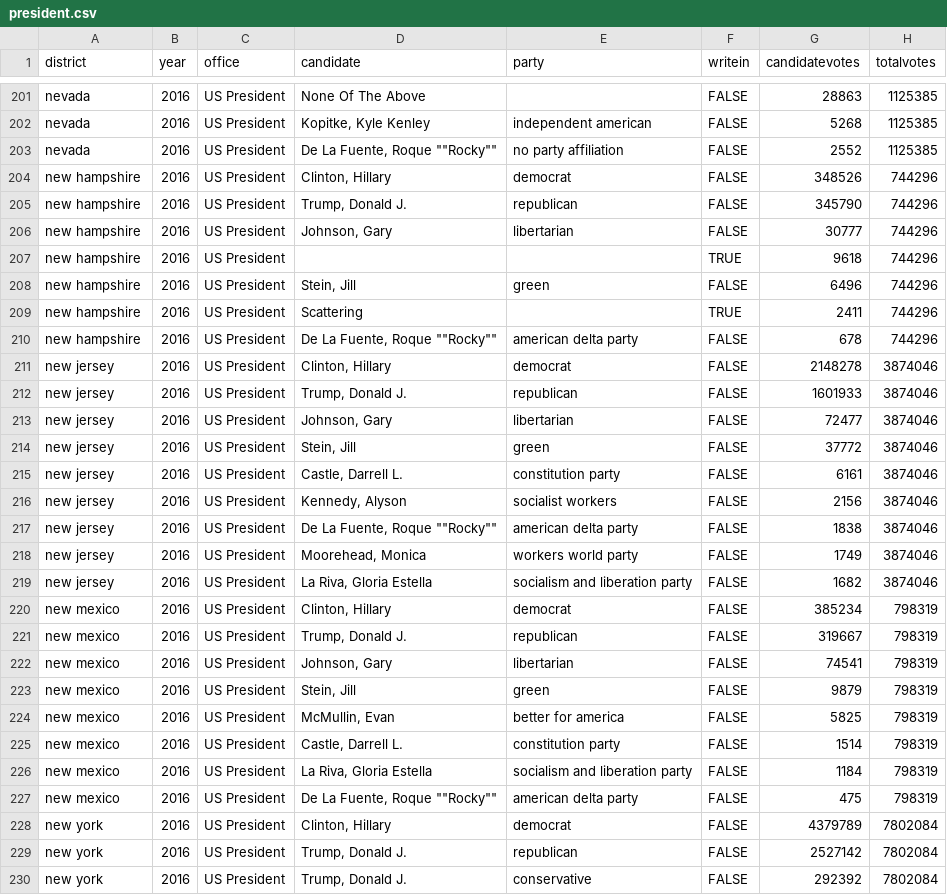
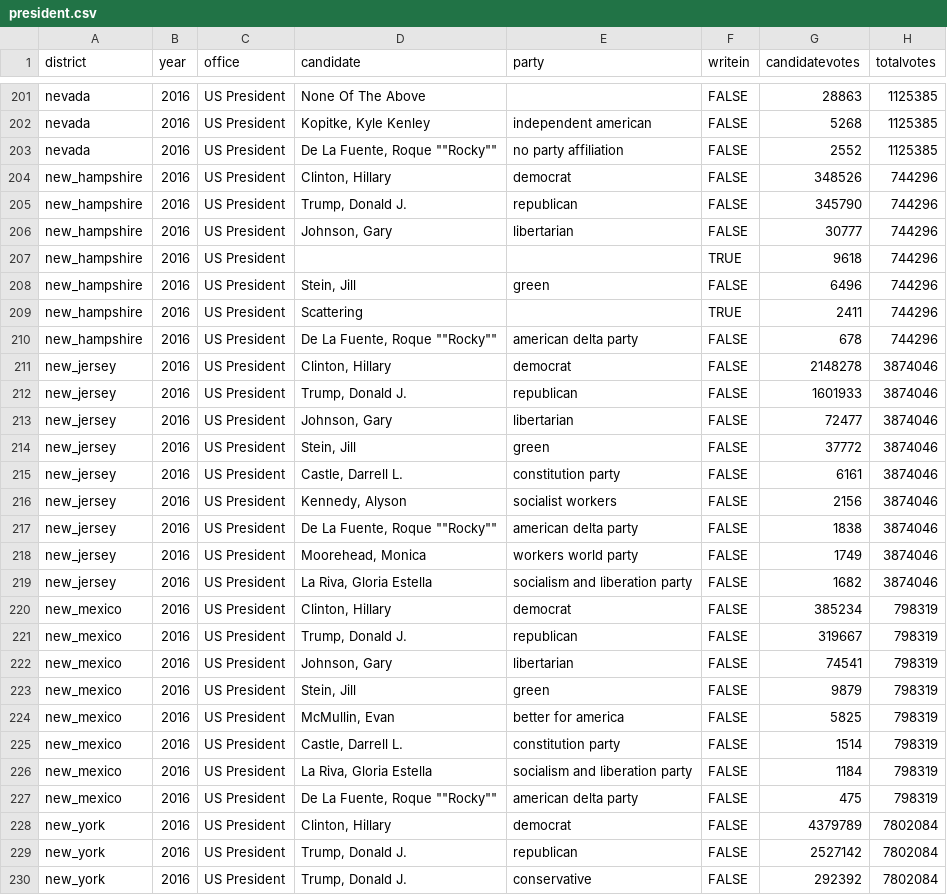
Before and after one commit to jawhite1612/database_project, a CSV file: elections/president.csv, drawn as a sheet; only a part is shown, gaps mark what is left out; the diff covers the shown part only.

```diff
--- a/elections/president.csv
+++ b/elections/president.csv
@@ -203,28 +203,28 @@ nevada,2016,US President,"Kopitke, Kyle Kenley",independent american,FALSE,5268,
 nevada,2016,US President,"De La Fuente, Roque """"Rocky""""",no party affiliation,FALSE,2552,1125385
-new hampshire,2016,US President,"Clinton, Hillary",democrat,FALSE,348526,744296
-new hampshire,2016,US President,"Trump, Donald J.",republican,FALSE,345790,744296
-new hampshire,2016,US President,"Johnson, Gary",libertarian,FALSE,30777,744296
-new hampshire,2016,US President,,,TRUE,9618,744296
-new hampshire,2016,US President,"Stein, Jill",green,FALSE,6496,744296
-new hampshire,2016,US President,Scattering,,TRUE,2411,744296
-new hampshire,2016,US President,"De La Fuente, Roque """"Rocky""""",american delta party,FALSE,678,744296
-new jersey,2016,US President,"Clinton, Hillary",democrat,FALSE,2148278,3874046
-new jersey,2016,US President,"Trump, Donald J.",republican,FALSE,1601933,3874046
-new jersey,2016,US President,"Johnson, Gary",libertarian,FALSE,72477,3874046
-new jersey,2016,US President,"Stein, Jill",green,FALSE,37772,3874046
-new jersey,2016,US President,"Castle, Darrell L.",constitution party,FALSE,6161,3874046
-new jersey,2016,US President,"Kennedy, Alyson",socialist workers,FALSE,2156,3874046
-new jersey,2016,US President,"De La Fuente, Roque """"Rocky""""",american delta party,FALSE,1838,3874046
-new jersey,2016,US President,"Moorehead, Monica",workers world party,FALSE,1749,3874046
-new jersey,2016,US President,"La Riva, Gloria Estella",socialism and liberation party,FALSE,1682,3874046
-new mexico,2016,US President,"Clinton, Hillary",democrat,FALSE,385234,798319
-new mexico,2016,US President,"Trump, Donald J.",republican,FALSE,319667,798319
-new mexico,2016,US President,"Johnson, Gary",libertarian,FALSE,74541,798319
-new mexico,2016,US President,"Stein, Jill",green,FALSE,9879,798319
-new mexico,2016,US President,"McMullin, Evan",better for america,FALSE,5825,798319
-new mexico,2016,US President,"Castle, Darrell L.",constitution party,FALSE,1514,798319
-new mexico,2016,US President,"La Riva, Gloria Estella",socialism and liberation party,FALSE,1184,798319
-new mexico,2016,US President,"De La Fuente, Roque """"Rocky""""",american delta party,FALSE,475,798319
-new york,2016,US President,"Clinton, Hillary",democrat,FALSE,4379789,7802084
-new york,2016,US President,"Trump, Donald J.",republican,FALSE,2527142,7802084
-new york,2016,US President,"Trump, Donald J.",conservative,FALSE,292392,7802084
+new_hampshire,2016,US President,"Clinton, Hillary",democrat,FALSE,348526,744296
+new_hampshire,2016,US President,"Trump, Donald J.",republican,FALSE,345790,744296
+new_hampshire,2016,US President,"Johnson, Gary",libertarian,FALSE,30777,744296
+new_hampshire,2016,US President,,,TRUE,9618,744296
+new_hampshire,2016,US President,"Stein, Jill",green,FALSE,6496,744296
+new_hampshire,2016,US President,Scattering,,TRUE,2411,744296
+new_hampshire,2016,US President,"De La Fuente, Roque """"Rocky""""",american delta party,FALSE,678,744296
+new_jersey,2016,US President,"Clinton, Hillary",democrat,FALSE,2148278,3874046
+new_jersey,2016,US President,"Trump, Donald J.",republican,FALSE,1601933,3874046
+new_jersey,2016,US President,"Johnson, Gary",libertarian,FALSE,72477,3874046
+new_jersey,2016,US President,"Stein, Jill",green,FALSE,37772,3874046
+new_jersey,2016,US President,"Castle, Darrell L.",constitution party,FALSE,6161,3874046
+new_jersey,2016,US President,"Kennedy, Alyson",socialist workers,FALSE,2156,3874046
+new_jersey,2016,US President,"De La Fuente, Roque """"Rocky""""",american delta party,FALSE,1838,3874046
+new_jersey,2016,US President,"Moorehead, Monica",workers world party,FALSE,1749,3874046
+new_jersey,2016,US President,"La Riva, Gloria Estella",socialism and liberation party,FALSE,1682,3874046
+new_mexico,2016,US President,"Clinton, Hillary",democrat,FALSE,385234,798319
+new_mexico,2016,US President,"Trump, Donald J.",republican,FALSE,319667,798319
+new_mexico,2016,US President,"Johnson, Gary",libertarian,FALSE,74541,798319
+new_mexico,2016,US President,"Stein, Jill",green,FALSE,9879,798319
+new_mexico,2016,US President,"McMullin, Evan",better for america,FALSE,5825,798319
+new_mexico,2016,US President,"Castle, Darrell L.",constitution party,FALSE,1514,798319
+new_mexico,2016,US President,"La Riva, Gloria Estella",socialism and liberation party,FALSE,1184,798319
+new_mexico,2016,US President,"De La Fuente, Roque """"Rocky""""",american delta party,FALSE,475,798319
+new_york,2016,US President,"Clinton, Hillary",democrat,FALSE,4379789,7802084
+new_york,2016,US President,"Trump, Donald J.",republican,FALSE,2527142,7802084
+new_york,2016,US President,"Trump, Donald J.",conservative,FALSE,292392,7802084
```
Also changed, not shown: 43 edited cells elsewhere in this file, elections/house.csv, elections/senate.csv.
